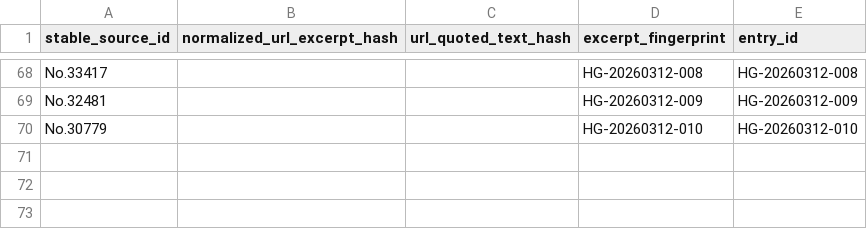
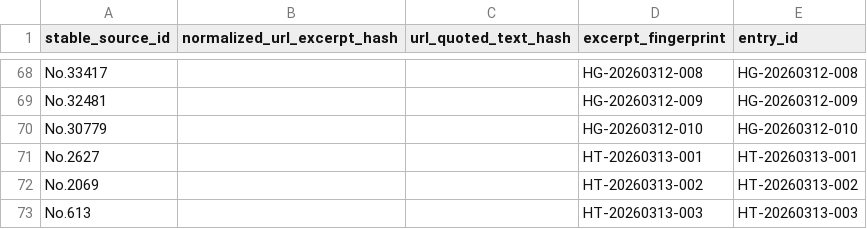
Before and after one commit to beagle-ha/voice-research, a CSV file: data/index/dedupe_index.csv, drawn as a sheet; only a part is shown, gaps mark what is left out; the diff names each change by its address in the sheet, - before the commit and + after, or states it on an @@ line.

```diff
--- a/data/index/dedupe_index.csv
+++ b/data/index/dedupe_index.csv
+row 71: No.2627 |  |  | HT-20260313-001 | HT-20260313-001
+row 72: No.2069 |  |  | HT-20260313-002 | HT-20260313-002
+row 73: No.613 |  |  | HT-20260313-003 | HT-20260313-003
```
Also changed, not shown: data/index/source_index.csv, 3 other files.
